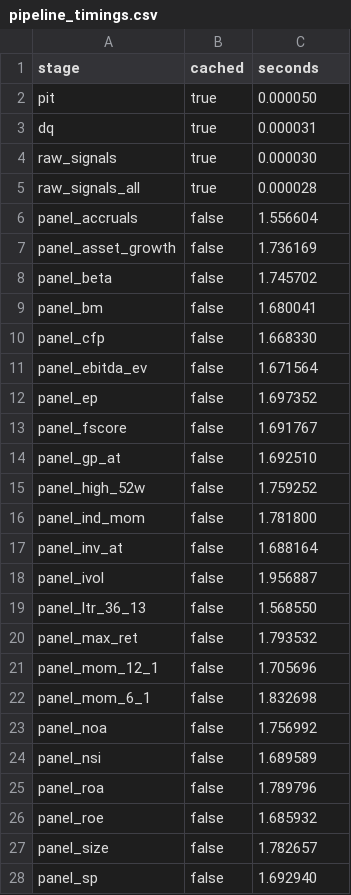
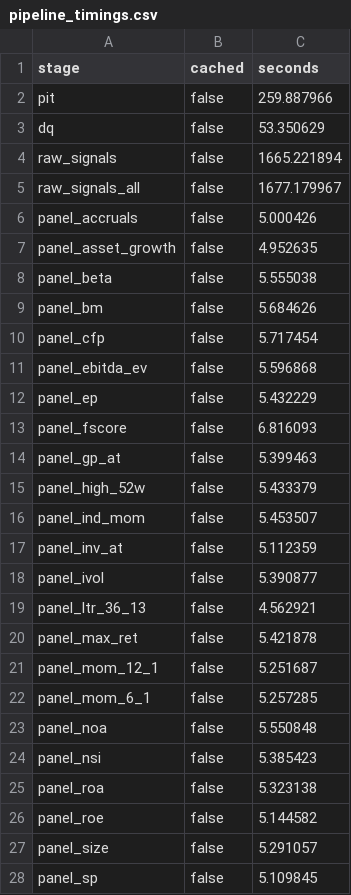
Before and after one commit to avmhdt/equity-factor-pipeline, a CSV file: results/tables/pipeline_timings.csv, drawn as a sheet; only a part is shown; the diff covers the shown part only.

```diff
--- a/results/tables/pipeline_timings.csv
+++ b/results/tables/pipeline_timings.csv
@@ -1,28 +1,28 @@
 stage,cached,seconds
-pit,true,0.000050
-dq,true,0.000031
-raw_signals,true,0.000030
-raw_signals_all,true,0.000028
-panel_accruals,false,1.556604
-panel_asset_growth,false,1.736169
-panel_beta,false,1.745702
-panel_bm,false,1.680041
-panel_cfp,false,1.668330
-panel_ebitda_ev,false,1.671564
-panel_ep,false,1.697352
-panel_fscore,false,1.691767
-panel_gp_at,false,1.692510
-panel_high_52w,false,1.759252
-panel_ind_mom,false,1.781800
-panel_inv_at,false,1.688164
-panel_ivol,false,1.956887
-panel_ltr_36_13,false,1.568550
-panel_max_ret,false,1.793532
-panel_mom_12_1,false,1.705696
-panel_mom_6_1,false,1.832698
-panel_noa,false,1.756992
-panel_nsi,false,1.689589
-panel_roa,false,1.789796
-panel_roe,false,1.685932
-panel_size,false,1.782657
-panel_sp,false,1.692940
+pit,false,259.887966
+dq,false,53.350629
+raw_signals,false,1665.221894
+raw_signals_all,false,1677.179967
+panel_accruals,false,5.000426
+panel_asset_growth,false,4.952635
+panel_beta,false,5.555038
+panel_bm,false,5.684626
+panel_cfp,false,5.717454
+panel_ebitda_ev,false,5.596868
+panel_ep,false,5.432229
+panel_fscore,false,6.816093
+panel_gp_at,false,5.399463
+panel_high_52w,false,5.433379
+panel_ind_mom,false,5.453507
+panel_inv_at,false,5.112359
+panel_ivol,false,5.390877
+panel_ltr_36_13,false,4.562921
+panel_max_ret,false,5.421878
+panel_mom_12_1,false,5.251687
+panel_mom_6_1,false,5.257285
+panel_noa,false,5.550848
+panel_nsi,false,5.385423
+panel_roa,false,5.323138
+panel_roe,false,5.144582
+panel_size,false,5.291057
+panel_sp,false,5.109845
```
Also changed, not shown: 23 edited cells elsewhere in this file, 2 other files.
